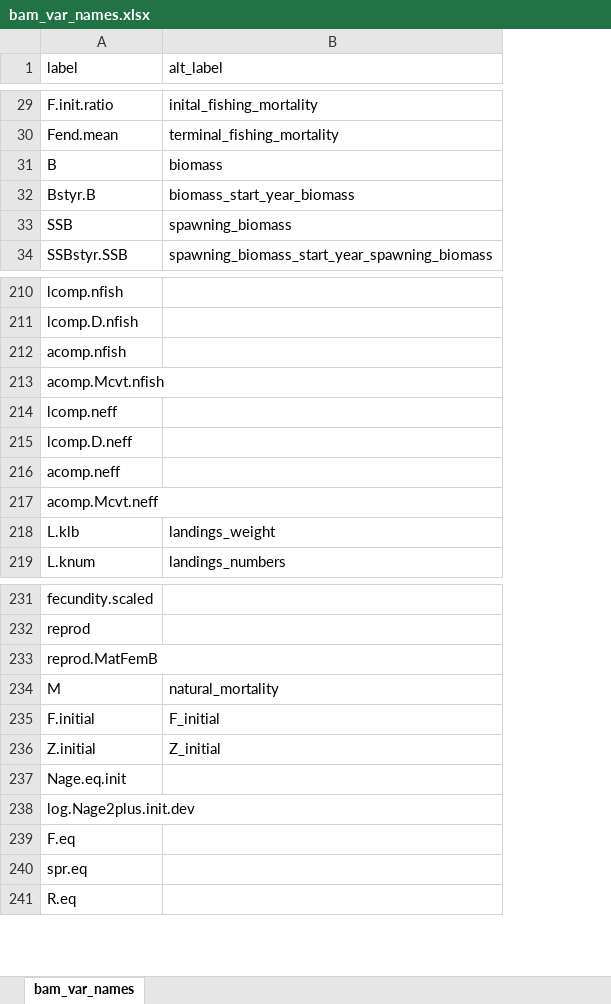
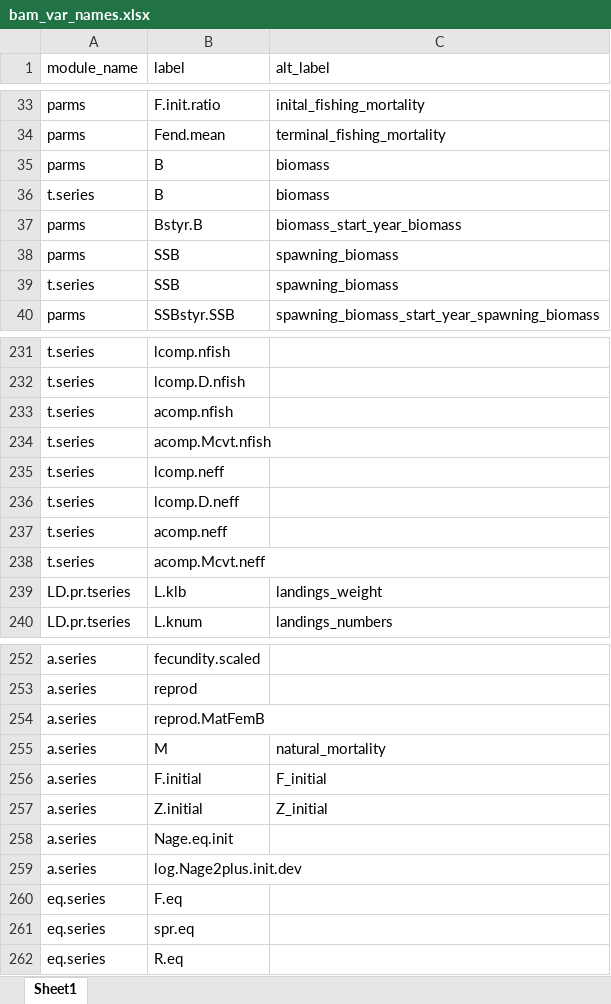
Before and after one commit to nmfs-ost/asar, an Excel workbook: inst/resources/bam_var_names.xlsx, sheet Sheet1, drawn as a sheet; only a part is shown, gaps mark what is left out; values as stored, in another font and other column widths than the file's, no cell formats; removed rows and columns are numbered as before the commit, all else as after; the diff covers the shown part only; the diff names each change by its address in the sheet, - before the commit and + after, or states it on an @@ line.

Commit message:
fix(convert_output): exp and obs labels are properly indicated whether the source is from indices or catch
- ss3 and bam naming conventions are now merged by module_name as well
- module_name is not an essential and non-changeable column

```diff
--- a/inst/resources/bam_var_names.xlsx (sheet Sheet1)
+++ b/inst/resources/bam_var_names.xlsx (sheet Sheet1)
-sheet tab: bam_var_names
+sheet tab: Sheet1
+column A (module_name), rows 33-35: all parms; row 37: parms; rows 39-40: t.series | parms; rows 231-240: t.series | t.series | t.series | t.series | t.series | t.series | t.series | t.series | LD.pr.tseries | LD.pr.tseries; rows 252-262: a.series | a.series | a.series | a.series | a.series | a.series | a.series | a.series | eq.series | eq.series | eq.series
+row 36: t.series | B | biomass
+row 38: parms | SSB | spawning_biomass
-A213:B213 merged
-A217:B217 merged
-A233:B233 merged
-A238:B238 merged
```
Also changed, not shown: 19 added rows and merged cells elsewhere in this sheet, cell formats, inst/resources/ss3_var_names.xlsx, 1 other file.
